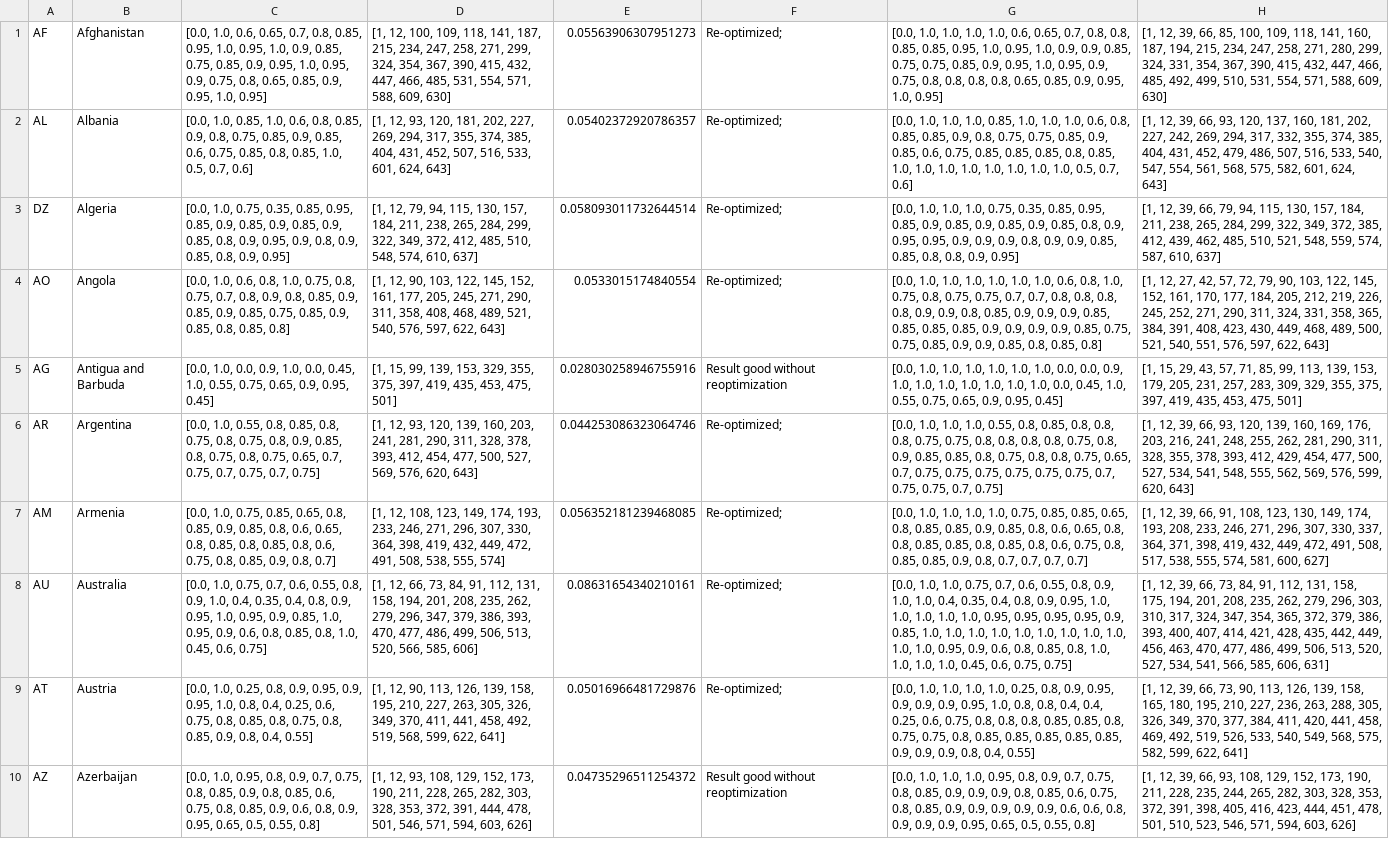
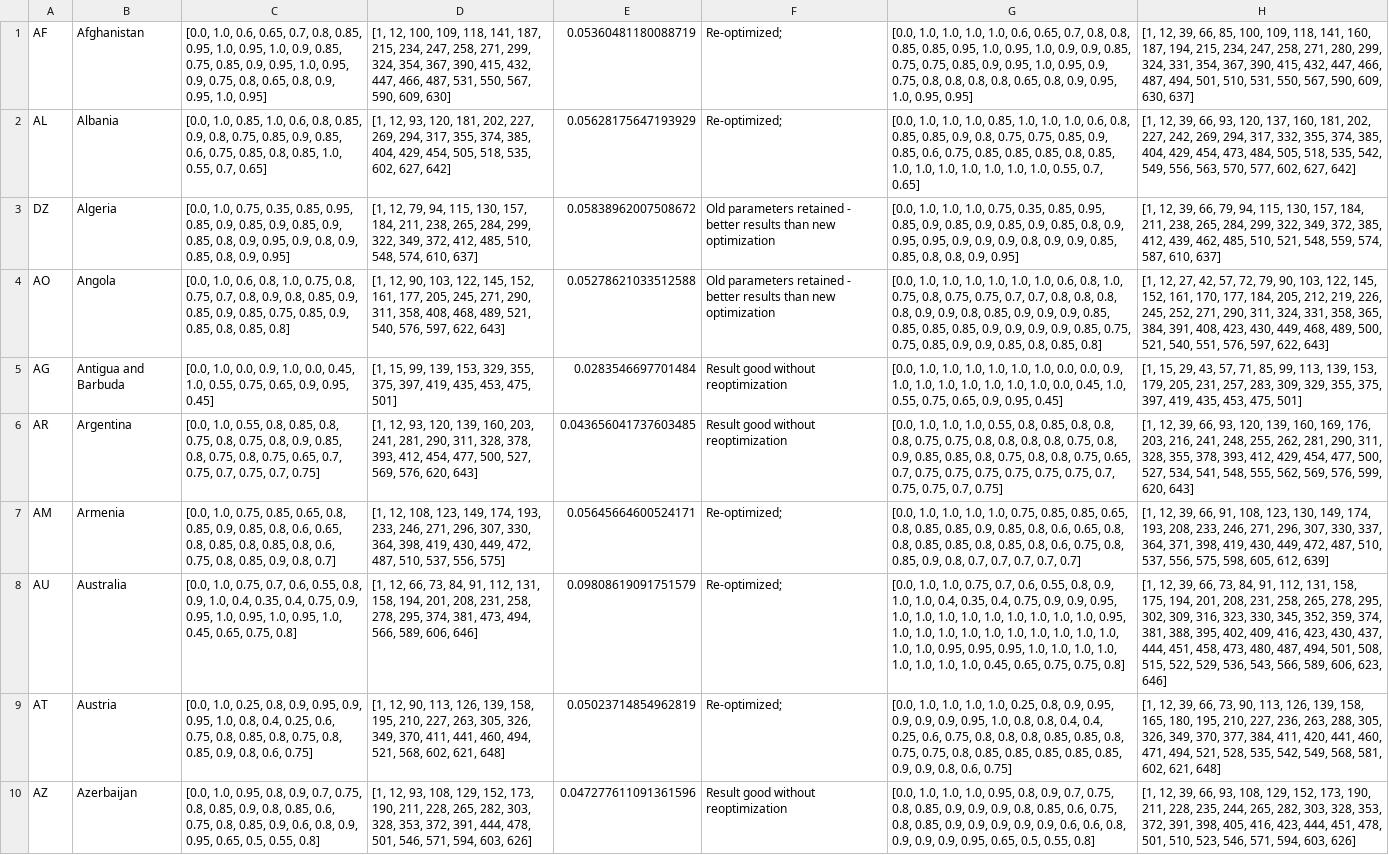
Before and after one commit to BlueBrain/covid-19-find, a CSV file: api/covid19find/simulation/results/dbx_0long.csv, drawn as a sheet; only a part is shown; the diff covers the shown part only; the diff names each change by its address in the sheet, - before the commit and + after, or states it on an @@ line.

```diff
--- a/api/covid19find/simulation/results/dbx_0long.csv
+++ b/api/covid19find/simulation/results/dbx_0long.csv
-C1: …0.8, 0.65, 0.85, 0.9, 0.95,…
+C1: …0.8, 0.65, 0.8, 0.9, 0.95,…
-D1: …447, 466, 485, 531, 554, 571, 588, 609, 630]
+D1: …447, 466, 487, 531, 550, 567, 590, 609, 630]
-E1: 0.05563906307951273
+E1: 0.05360481180088719
-G1: …0.8, 0.65, 0.85, 0.9, 0.95, 1.0, 0.95]
+G1: …0.8, 0.65, 0.8, 0.9, 0.95, 1.0, 0.95, 0.95]
-H1: …447, 466, 485, 492, 499, 510, 531, 554, 571, 588, 609, 630]
+H1: …447, 466, 487, 494, 501, 510, 531, 550, 567, 590, 609, 630, 637]
-C2: …0.85, 1.0, 0.5, 0.7, 0.6]
+C2: …0.85, 1.0, 0.55, 0.7, 0.65]
-D2: …385, 404, 431, 452, 507, 516, 533, 601, 624, 643]
+D2: …385, 404, 429, 454, 505, 518, 535, 602, 627, 642]
-E2: 0.05402372920786357
+E2: 0.05628175647193929
-G2: …1.0, 1.0, 1.0, 0.5, 0.7, 0.6]
+G2: …1.0, 1.0, 0.55, 0.7, 0.65]
-H2: …385, 404, 431, 452, 479, 486, 507, 516, 533, 540, 547, 554, 561, 568, 575, 582, 601, 624, 643]
+H2: …385, 404, 429, 454, 473, 484, 505, 518, 535, 542, 549, 556, 563, 570, 577, 602, 627, 642]
-E3: 0.058093011732644514
+E3: 0.05838962007508672
-F3:F4: Re-optimized;
+F3:F4: Old parameters retained - better results than new optimization
-E4: 0.0533015174840554
+E4: 0.05278621033512588
-E5: 0.028030258946755916
+E5: 0.0283546697701484
-E6: 0.044253086323064746
+E6: 0.043656041737603485
-F6: Re-optimized;
+F6: Result good without reoptimization
-D7: …398, 419, 432, 449, 472, 491, 508, 538, 555, 574]
+D7: …398, 419, 430, 449, 472, 487, 510, 537, 556, 575]
-E7: 0.056352181239468085
+E7: 0.05645664600524171
-G7: …0.8, 0.85, 0.85, 0.9, 0.8, 0.7, 0.7,…
+G7: …0.8, 0.85, 0.9, 0.8, 0.7, 0.7, 0.7,…
-H7: …398, 419, 432, 449, 472, 491, 508, 517, 538, 555, 574, 581, 600, 627]
+H7: …398, 419, 430, 449, 472, 487, 510, 537, 556, 575, 598, 605, 612, 639]
-C8: …0.35, 0.4, 0.8, 0.9, 0.95, 1.0, 0.95, 0.9, 0.85, 1.0, 0.95, 0.9, 0.6, 0.8, 0.85, 0.8, 1.0, 0.45, 0.6, 0.75]
+C8: …0.35, 0.4, 0.75, 0.9, 0.95, 1.0, 0.95, 1.0, 0.95, 1.0, 0.45, 0.65, 0.75, 0.8]
-D8: …201, 208, 235, 262, 279, 296, 347, 379, 386, 393, 470, 477, 486, 499, 506, 513, 520, 566, 585, 606]
+D8: …201, 208, 231, 258, 278, 295, 374, 381, 473, 494, 566, 589, 606, 646]
-E8: 0.08631654340210161
+E8: 0.09808619091751579
-G8: …0.35, 0.4, 0.8, 0.9, 0.95, 1.0, 1.0, 1.0, 1.0, 1.0, 0.95, 0.95, 0.95, 0.95, 0.9, 0.85, 1.0, 1.0, 1.0, 1.0, 1.0, 1.0, 1.0, 1.0, 1.0, 1.0, 1.0, 0.95, 0.9, 0.6, 0.8, 0.85, 0.8, 1.0, 1.0, 1.0, 1.0, 0.45, 0.6, 0.75, 0.75]
+G8: …0.35, 0.4, 0.75, 0.9, 0.9, 0.95, 1.0, 1.0, 1.0, 1.0, 1.0, 1.0, 1.0, 1.0, 1.0, 0.95, 1.0, 1.0, 1.0, 1.0, 1.0, 1.0, 1.0, 1.0, 1.0, 1.0, 1.0, 1.0, 0.95, 0.95, 0.95, 1.0, 1.0, 1.0, 1.0, 1.0, 1.0, 1.0, 1.0, 0.45, 0.65, 0.75, 0.75, 0.8]
-H8: …201, 208, 235, 262, 279, 296, 303, 310, 317, 324, 347, 354, 365, 372, 379, 386, 393, 400, 407, 414, 421, 428, 435, 442, 449, 456, 463, 470, 477, 486, 499, 506, 513, 520, 527, 534, 541, 566, 585, 606, 631]
+H8: …201, 208, 231, 258, 265, 278, 295, 302, 309, 316, 323, 330, 345, 352, 359, 374, 381, 388, 395, 402, 409, 416, 423, 430, 437, 444, 451, 458, 473, 480, 487, 494, 501, 508, 515, 522, 529, 536, 543, 566, 589, 606, 623, 646]
-C9: …0.9, 0.8, 0.4, 0.55]
+C9: …0.9, 0.8, 0.6, 0.75]
-D9: …411, 441, 458, 492, 519, 568, 599, 622, 641]
+D9: …411, 441, 460, 494, 521, 568, 602, 621, 648]
-E9: 0.05016966481729876
+E9: 0.05023714854962819
-G9: …0.9, 0.9, 0.9, 0.8, 0.4, 0.55]
+G9: …0.9, 0.9, 0.8, 0.6, 0.75]
-H9: …420, 441, 458, 469, 492, 519, 526, 533, 540, 549, 568, 575, 582, 599, 622, 641]
+H9: …420, 441, 460, 471, 494, 521, 528, 535, 542, 549, 568, 581, 602, 621, 648]
-E10: 0.04735296511254372
+E10: 0.047277611091361596
```
Also changed, not shown: 5 removed rows and 9 edited cells elsewhere in this file, api/covid19find/simulation/results/dbx_2long.csv, api/covid19find/simulation/results/dbx_5long.csv, 23 other files.
